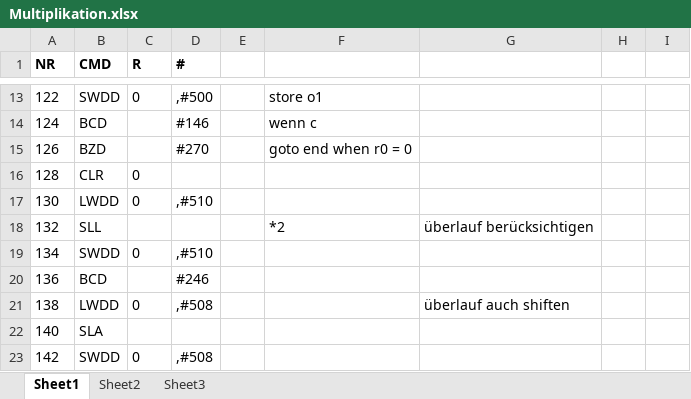
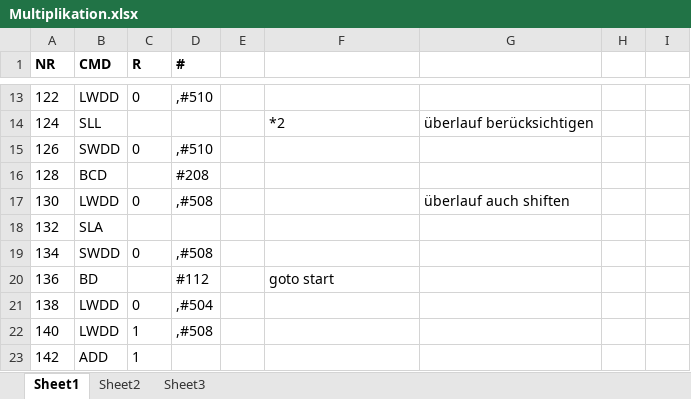
Before and after one commit to Lords-Von-Handschreiber/Mini-Power-PC, an Excel workbook: Examples/Multiplikation.xlsx, sheet Sheet1, drawn as a sheet; only a part is shown, gaps mark what is left out; values as stored, in another font and other column widths than the file's, no borders; the diff covers the shown part only; the diff names each change by its address in the sheet, - before the commit and + after, or states it on an @@ line.

```diff
--- a/Examples/Multiplikation.xlsx (sheet Sheet1)
+++ b/Examples/Multiplikation.xlsx (sheet Sheet1)
-B13 (CMD): SWDD
+B13 (CMD): LWDD
-D13 (#): ,#500
+D13 (#): ,#510
-F13: store o1
+F13: (empty)
-B14 (CMD): BCD
+B14 (CMD): SLL
-D14 (#): #146
+D14 (#): (empty)
-F14: wenn c
+F14: *2
-G14: (empty)
+G14: überlauf berücksichtigen
-B15 (CMD): BZD
+B15 (CMD): SWDD
-C15 (R): (empty)
+C15 (R): 0
-D15 (#): #270
+D15 (#): ,#510
-F15: goto end when r0 = 0
+F15: (empty)
-B16 (CMD): CLR
+B16 (CMD): BCD
-C16 (R): 0
+C16 (R): (empty)
-D16 (#): (empty)
+D16 (#): #208
-D17 (#): ,#510
+D17 (#): ,#508
-G17: (empty)
+G17: überlauf auch shiften
-B18 (CMD): SLL
+B18 (CMD): SLA
-F18: *2
+F18: (empty)
-G18: überlauf berücksichtigen
+G18: (empty)
-D19 (#): ,#510
+D19 (#): ,#508
-B20 (CMD): BCD
+B20 (CMD): BD
-D20 (#): #246
+D20 (#): #112
-F20: (empty)
+F20: goto start
-D21 (#): ,#508
+D21 (#): ,#504
-G21: überlauf auch shiften
+G21: (empty)
-B22 (CMD): SLA
+B22 (CMD): LWDD
-C22 (R): (empty)
+C22 (R): 1
-D22 (#): (empty)
+D22 (#): ,#508
-B23 (CMD): SWDD
+B23 (CMD): ADD
-C23 (R): 0
+C23 (R): 1
-D23 (#): ,#508
+D23 (#): (empty)
```
Also changed, not shown: 20 removed rows and 234 edited cells elsewhere in this sheet, 5 other files.
